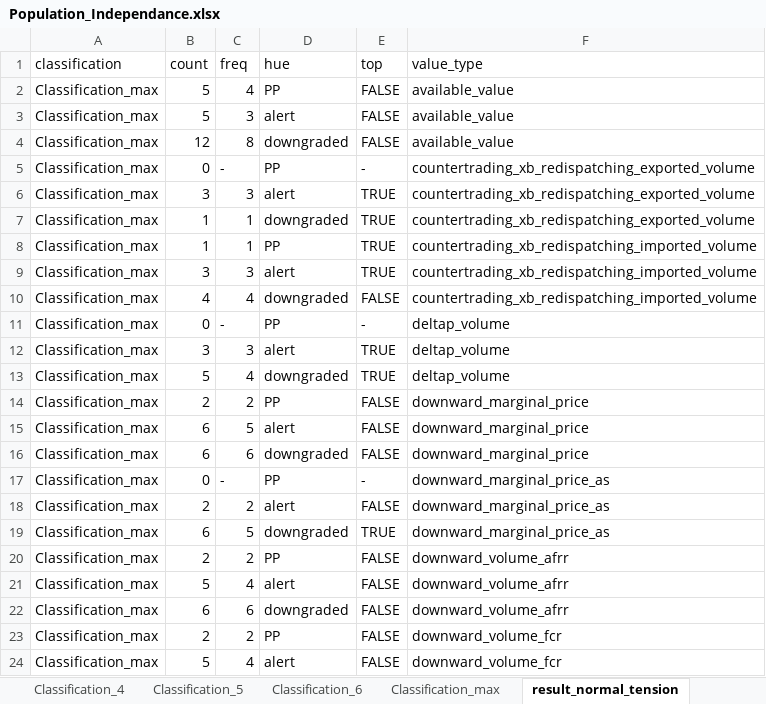
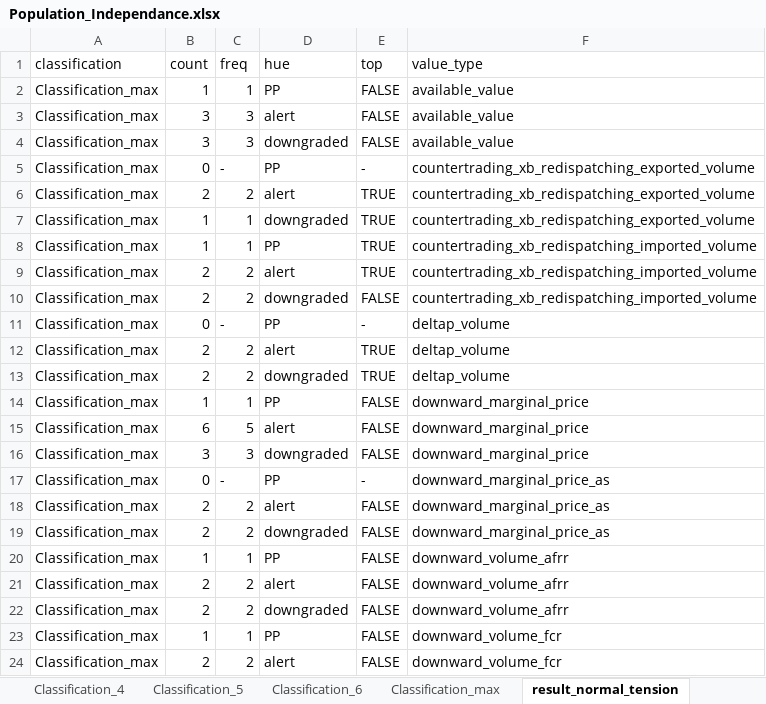
Before and after one commit to mathiaHa/MA-Analysis, an Excel workbook: Analysis/Alpiq/Rapports_Etude_MA/Relation_Alert_Prix_MA/Results/Population_Independance.xlsx, sheet result_normal_tension, drawn as a sheet; only a part is shown; values as stored, in another font and other column widths than the file's, no cell formats; table styles not drawn; the diff covers the shown part only; the diff names each change by its address in the sheet, - before the commit and + after, or states it on an @@ line.

```diff
--- a/Analysis/Alpiq/Rapports_Etude_MA/Relation_Alert_Prix_MA/Results/Population_Independance.xlsx (sheet result_normal_tension)
+++ b/Analysis/Alpiq/Rapports_Etude_MA/Relation_Alert_Prix_MA/Results/Population_Independance.xlsx (sheet result_normal_tension)
-B2 (count): 5
+B2 (count): 1
-C2 (freq): 4
+C2 (freq): 1
-B3 (count): 5
+B3 (count): 3
-B4 (count): 12
+B4 (count): 3
-C4 (freq): 8
+C4 (freq): 3
-B6 (count): 3
+B6 (count): 2
-C6 (freq): 3
+C6 (freq): 2
-B9 (count): 3
+B9 (count): 2
-C9 (freq): 3
+C9 (freq): 2
-B10 (count): 4
+B10 (count): 2
-C10 (freq): 4
+C10 (freq): 2
-B12 (count): 3
+B12 (count): 2
-C12 (freq): 3
+C12 (freq): 2
-B13 (count): 5
+B13 (count): 2
-C13 (freq): 4
+C13 (freq): 2
-B14 (count): 2
+B14 (count): 1
-C14 (freq): 2
+C14 (freq): 1
-B16 (count): 6
+B16 (count): 3
-C16 (freq): 6
+C16 (freq): 3
-B19 (count): 6
+B19 (count): 2
-C19 (freq): 5
+C19 (freq): 2
-E19 (top): TRUE
+E19 (top): FALSE
-B20 (count): 2
+B20 (count): 1
-C20 (freq): 2
+C20 (freq): 1
-B21 (count): 5
+B21 (count): 2
-C21 (freq): 4
+C21 (freq): 2
-B22 (count): 6
+B22 (count): 2
-C22 (freq): 6
+C22 (freq): 2
-B23 (count): 2
+B23 (count): 1
-C23 (freq): 2
+C23 (freq): 1
-B24 (count): 5
+B24 (count): 2
-C24 (freq): 4
+C24 (freq): 2
```
Also changed, not shown: 24 added rows and 1111 edited cells elsewhere in this sheet, sheet Classification_3, sheet Classification_5, sheet result_kruskal, sheet Classification_1, sheet result_mannwhitneyu, sheet result_normal_normal, 4 more sheets, cell formats, 24 other files.
